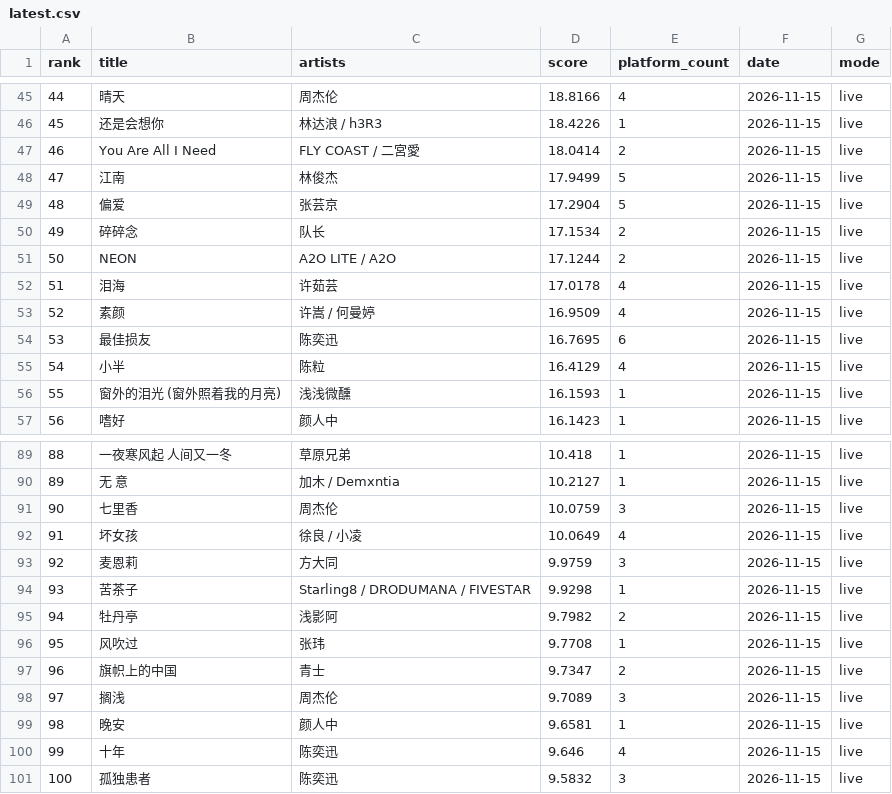
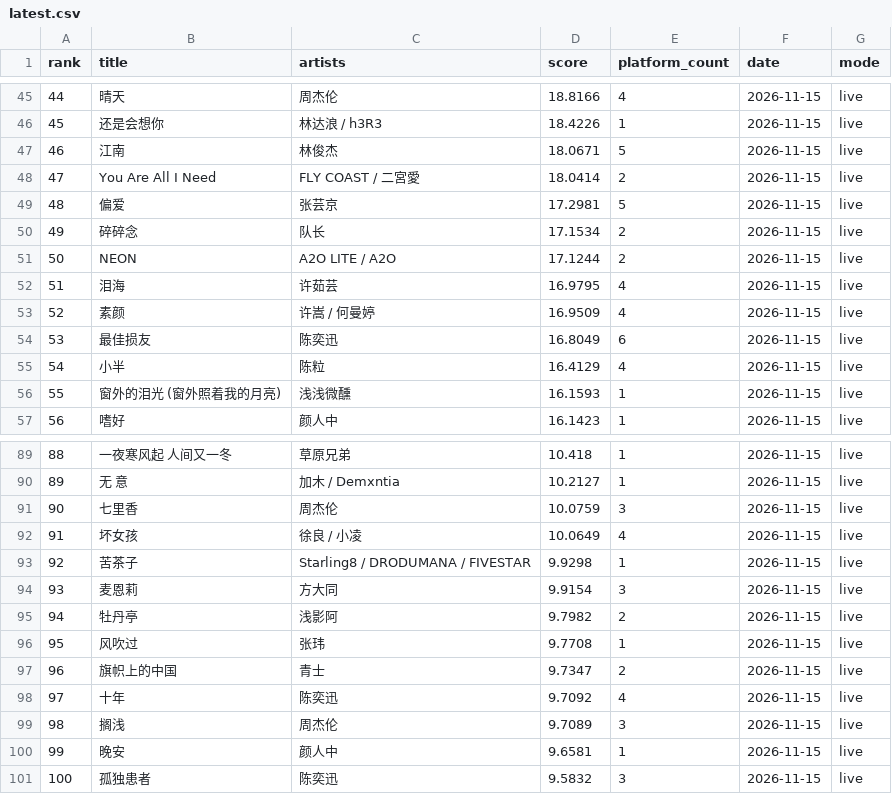
Before and after one commit to arnoldhao/resonance, a CSV file: dist/data/latest.csv, drawn as a sheet; only a part is shown, gaps mark what is left out; the diff covers the shown part only.

```diff
--- a/dist/data/latest.csv
+++ b/dist/data/latest.csv
@@ -46,10 +46,10 @@
 "45","还是会想你","林达浪 / h3R3","18.4226","1","2026-11-15","live"
-"46","You Are All I Need","FLY COAST / 二宮愛","18.0414","2","2026-11-15","live"
-"47","江南","林俊杰","17.9499","5","2026-11-15","live"
-"48","偏爱","张芸京","17.2904","5","2026-11-15","live"
+"46","江南","林俊杰","18.0671","5","2026-11-15","live"
+"47","You Are All I Need","FLY COAST / 二宮愛","18.0414","2","2026-11-15","live"
+"48","偏爱","张芸京","17.2981","5","2026-11-15","live"
 "49","碎碎念","队长","17.1534","2","2026-11-15","live"
 "50","NEON","A2O LITE / A2O","17.1244","2","2026-11-15","live"
-"51","泪海","许茹芸","17.0178","4","2026-11-15","live"
+"51","泪海","许茹芸","16.9795","4","2026-11-15","live"
 "52","素颜","许嵩 / 何曼婷","16.9509","4","2026-11-15","live"
-"53","最佳损友","陈奕迅","16.7695","6","2026-11-15","live"
+"53","最佳损友","陈奕迅","16.8049","6","2026-11-15","live"
 "54","小半","陈粒","16.4129","4","2026-11-15","live"
@@ -92,4 +92,4 @@
 "91","坏女孩","徐良 / 小凌","10.0649","4","2026-11-15","live"
-"92","麦恩莉","方大同","9.9759","3","2026-11-15","live"
-"93","苦茶子","Starling8 / DRODUMANA / FIVESTAR","9.9298","1","2026-11-15","live"
+"92","苦茶子","Starling8 / DRODUMANA / FIVESTAR","9.9298","1","2026-11-15","live"
+"93","麦恩莉","方大同","9.9154","3","2026-11-15","live"
 "94","牡丹亭","浅影阿","9.7982","2","2026-11-15","live"
@@ -97,5 +97,5 @@
 "96","旗帜上的中国","青士","9.7347","2","2026-11-15","live"
-"97","搁浅","周杰伦","9.7089","3","2026-11-15","live"
-"98","晚安","颜人中","9.6581","1","2026-11-15","live"
-"99","十年","陈奕迅","9.646","4","2026-11-15","live"
+"97","十年","陈奕迅","9.7092","4","2026-11-15","live"
+"98","搁浅","周杰伦","9.7089","3","2026-11-15","live"
+"99","晚安","颜人中","9.6581","1","2026-11-15","live"
 "100","孤独患者","陈奕迅","9.5832","3","2026-11-15","live"
```
Also changed, not shown: 38 edited cells elsewhere in this file, 56 other files.
